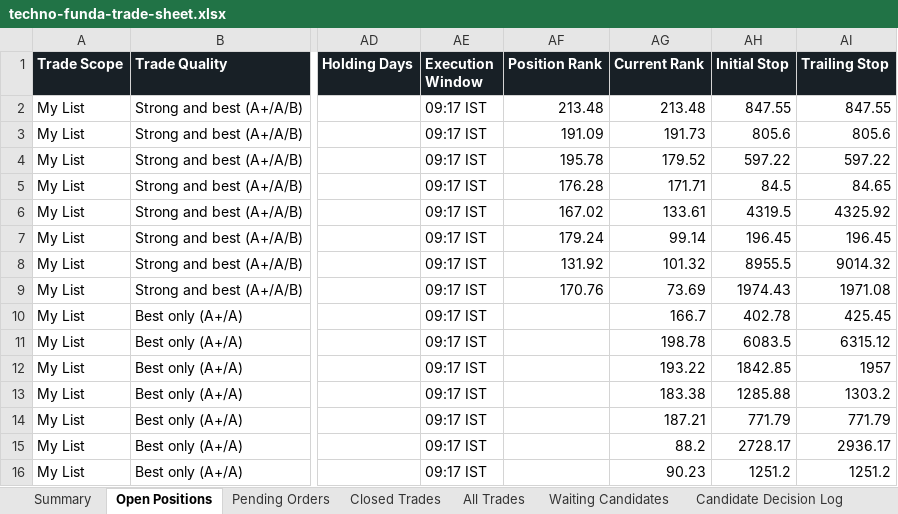
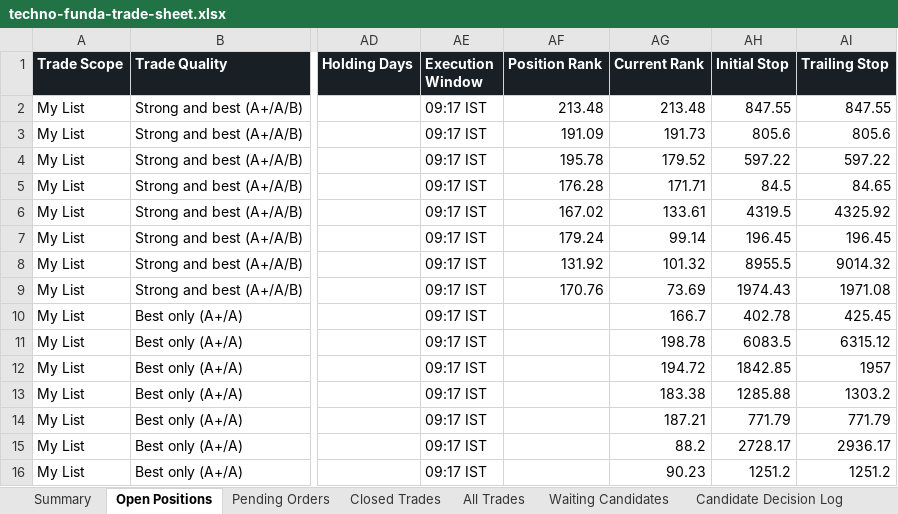
Before and after one commit to smit5927/techno-funda-screener, an Excel workbook: data/techno-funda-trade-sheet.xlsx, sheet Open Positions, drawn as a sheet; only a part is shown, gaps mark what is left out; values as stored, in another font and other column widths than the file's, no borders; the diff names each change by its address in the sheet, - before the commit and + after, or states it on an @@ line.

```diff
--- a/data/techno-funda-trade-sheet.xlsx (sheet Open Positions)
+++ b/data/techno-funda-trade-sheet.xlsx (sheet Open Positions)
-AG12 (Current Rank): 193.22
+AG12 (Current Rank): 194.72
```
Also changed, not shown: sheet Waiting Candidates, sheet Candidate Decision Log, sheet Summary, sheet All Trades, 3 other files.
